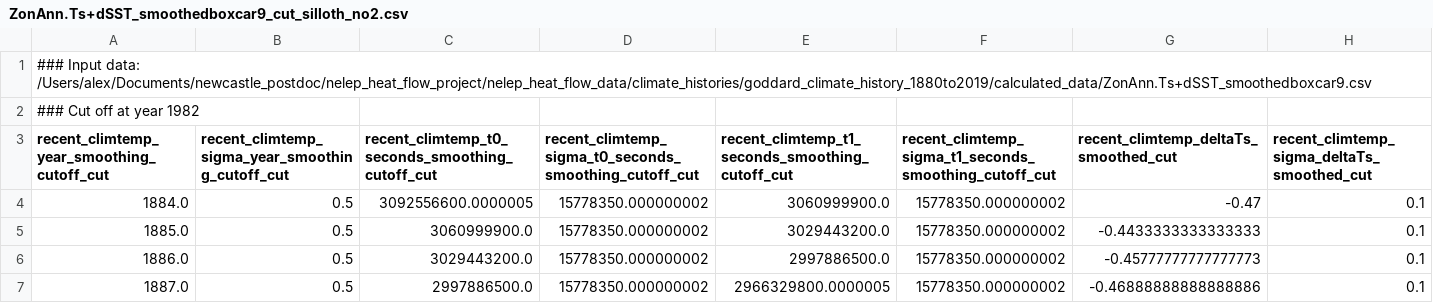
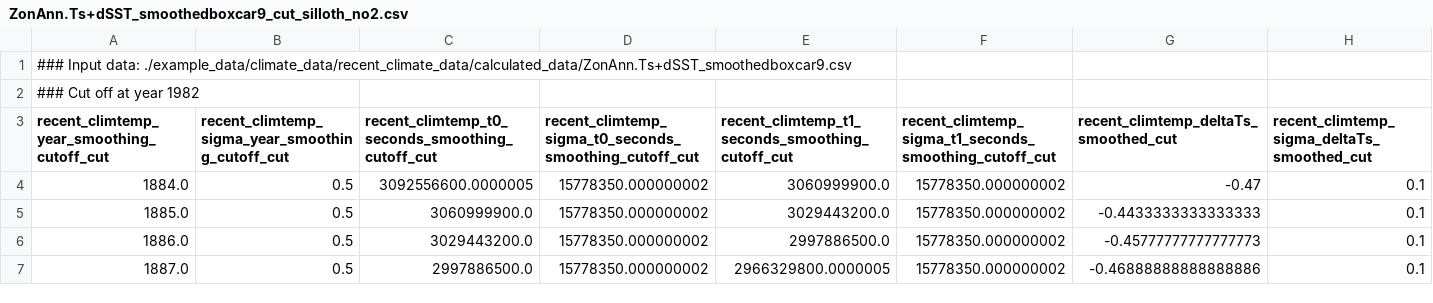
Before and after one commit to alex-dickinson/BoreFlow, a CSV file: examples/example_data/borehole_data/standardised_borehole_records/individual_boreholes_compilation/silloth_no2/calculated_data/recent_climate/ZonAnn.Ts+dSST_smoothedboxcar9_cut_silloth_no2.csv, drawn as a sheet; only a part is shown.

```diff
--- a/examples/example_data/borehole_data/standardised_borehole_records/individual_boreholes_compilation/silloth_no2/calculated_data/recent_climate/ZonAnn.Ts+dSST_smoothedboxcar9_cut_silloth_no2.csv
+++ b/examples/example_data/borehole_data/standardised_borehole_records/individual_boreholes_compilation/silloth_no2/calculated_data/recent_climate/ZonAnn.Ts+dSST_smoothedboxcar9_cut_silloth_no2.csv
@@ -1,2 +1,2 @@
-### Input data: /Users/alex/Documents/newcastle_postdoc/nelep_heat_flow_project/nelep_heat_flow_data/climate_histories/goddard_climate_history_1880to2019/calculated_data/ZonAnn.Ts+dSST_smoothedboxcar9.csv
+### Input data: ./example_data/climate_data/recent_climate_data/calculated_data/ZonAnn.Ts+dSST_smoothedboxcar9.csv
 ### Cut off at year 1982
```
Also changed, not shown: examples/example_data/borehole_data/standardised_borehole_records/individual_boreholes_compilation/silloth_no2/calculated_data/recent_climate/ZonAnn.Ts+dSST_cut_silloth_no2.csv, 32 other files.
